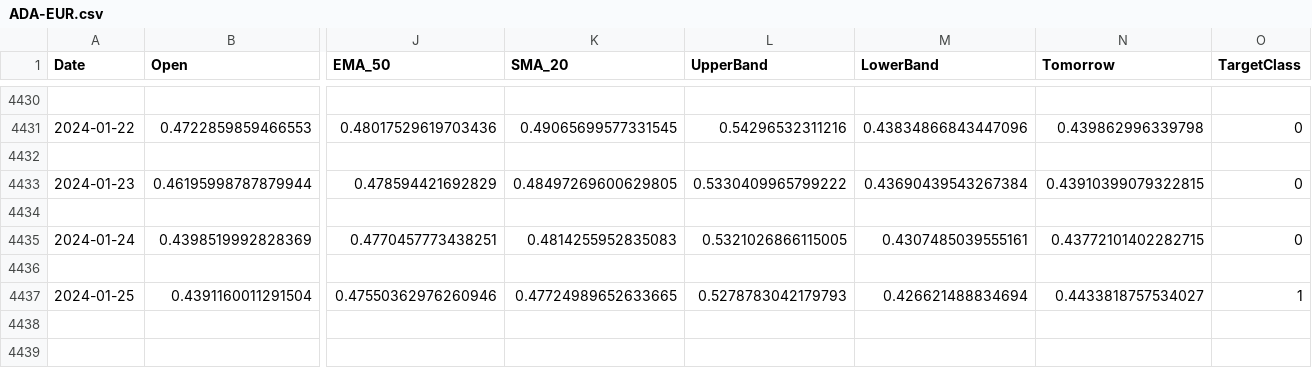
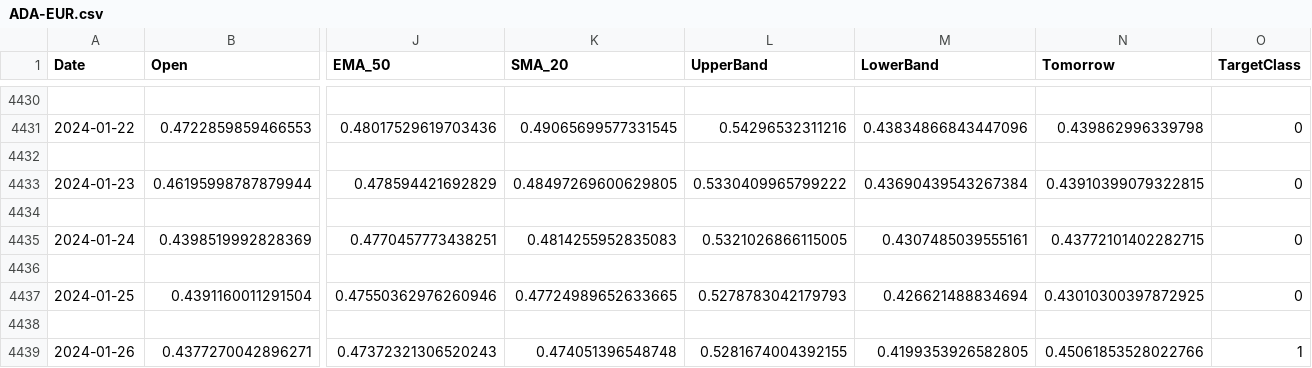
Before and after one commit to TalentuMagic/stock-portfolio-prediction, a CSV file: crypto/ADA-EUR.csv, drawn as a sheet; only a part is shown, gaps mark what is left out; rows hold the shown columns only; the diff names each change by its address in the sheet, - before the commit and + after, or states it on an @@ line.

```diff
--- a/crypto/ADA-EUR.csv
+++ b/crypto/ADA-EUR.csv
-N4437 (Tomorrow): 0.4433818757534027
+N4437 (Tomorrow): 0.43010300397872925
-O4437 (TargetClass): 1
+O4437 (TargetClass): 0
+row 4438: (empty)
+row 4439: 2024-01-26 | 0.4377270042896271 | 0.47372321306520243 | 0.474051396548748 | 0.5281674004392155 | 0.4199353926582805 | 0.45061853528022766 | 1
```
Also changed, not shown: crypto/BTC-EUR.csv, crypto/ETH-EUR.csv, 35 other files.
